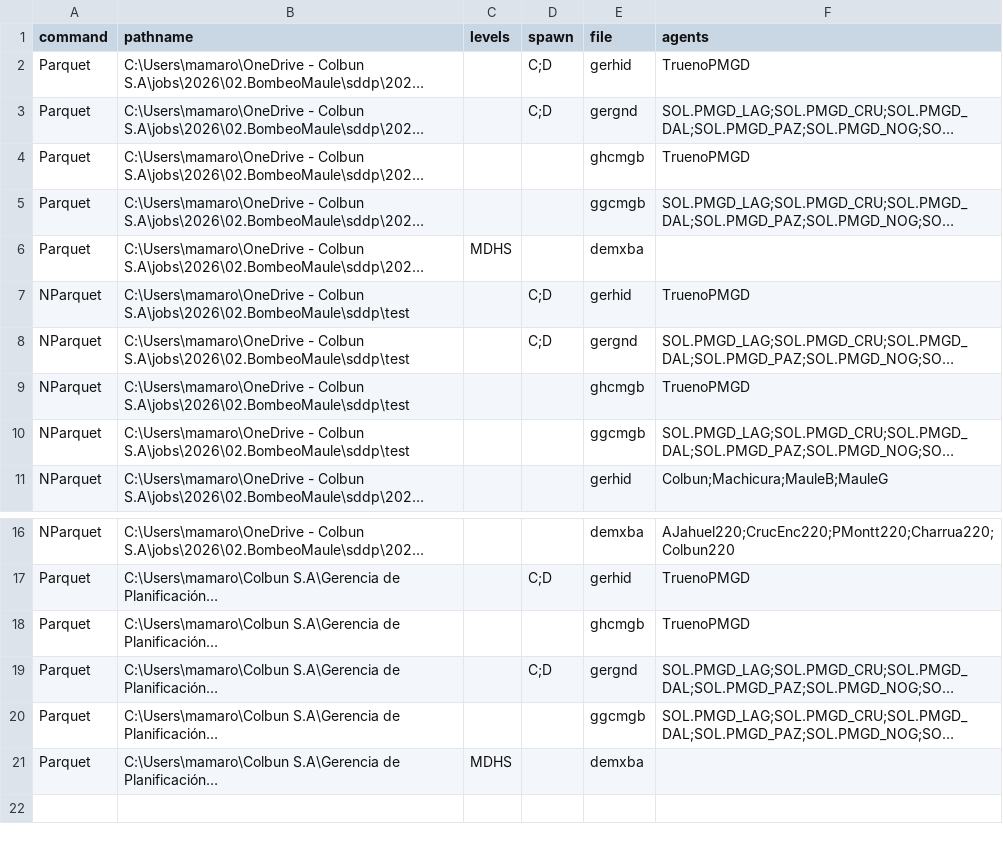
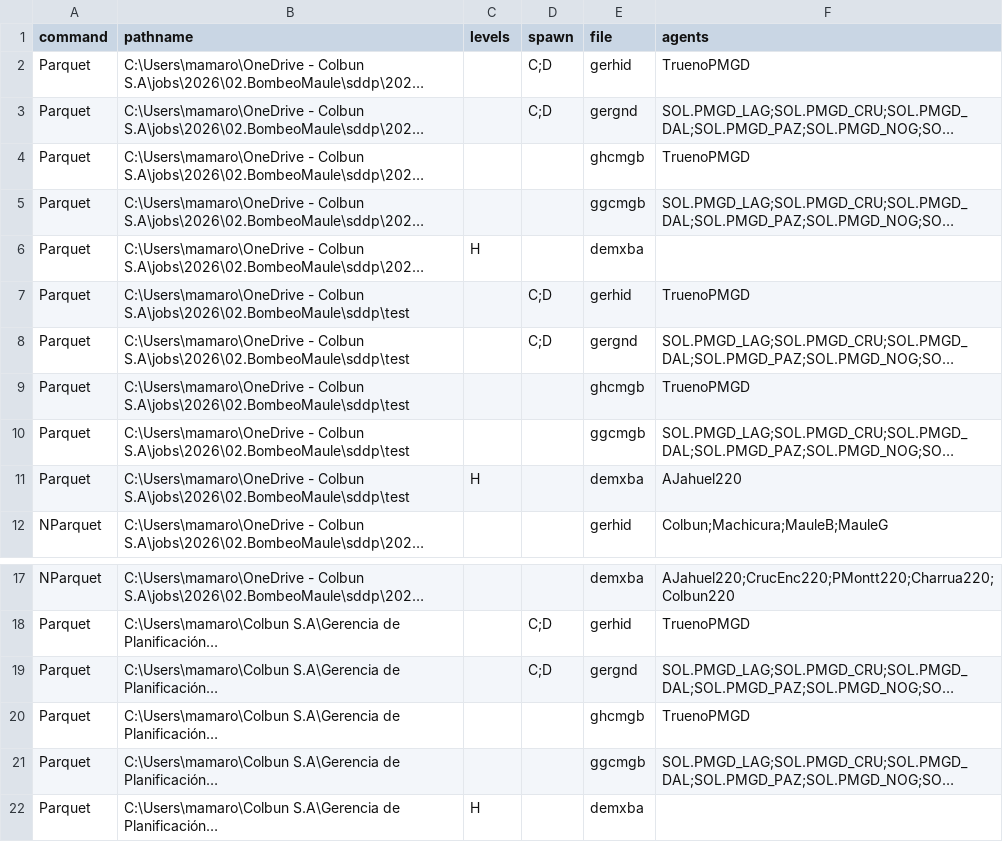
Before and after one commit to mariomoto/salidaSDDP, a CSV file: psrio_commands.csv, drawn as a sheet; only a part is shown, gaps mark what is left out; long unchanged cells end in …; addresses are those after the commit; the diff names each change by its address in the sheet, - before the commit and + after, or states it on an @@ line.

```diff
--- a/psrio_commands.csv
+++ b/psrio_commands.csv
-C6 (levels): MDHS
+C6 (levels): H
-A7:A10 (command): NParquet
+A7:A10 (command): Parquet
+row 11: Parquet | C:\Users\mamaro\OneDrive - Colbun S.A\jobs\2026\02.BombeoMaule\sddp\test | H |  | demxba | AJahuel220
-C22 (levels): MDHS
+C22 (levels): H
```
Also changed, not shown: 3 other files.
